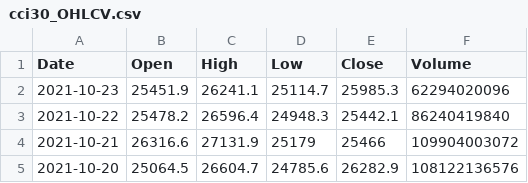
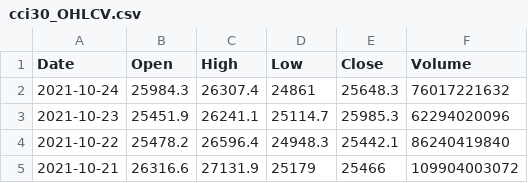
Before and after one commit to spsanderson/ts_cci30, a CSV file: 00_data/cci30_OHLCV.csv, drawn as a sheet; only a part is shown; the shorter side is filled out with more unchanged rows.

Commit message:
Update cci30_OHLCV.csv

```diff
--- a/00_data/cci30_OHLCV.csv
+++ b/00_data/cci30_OHLCV.csv
@@ -1,2 +1,3 @@
 Date,Open,High,Low,Close,Volume
+2021-10-24,25984.3,26307.4,24861,25648.3,76017221632
 2021-10-23,25451.9,26241.1,25114.7,25985.3,62294020096
```
